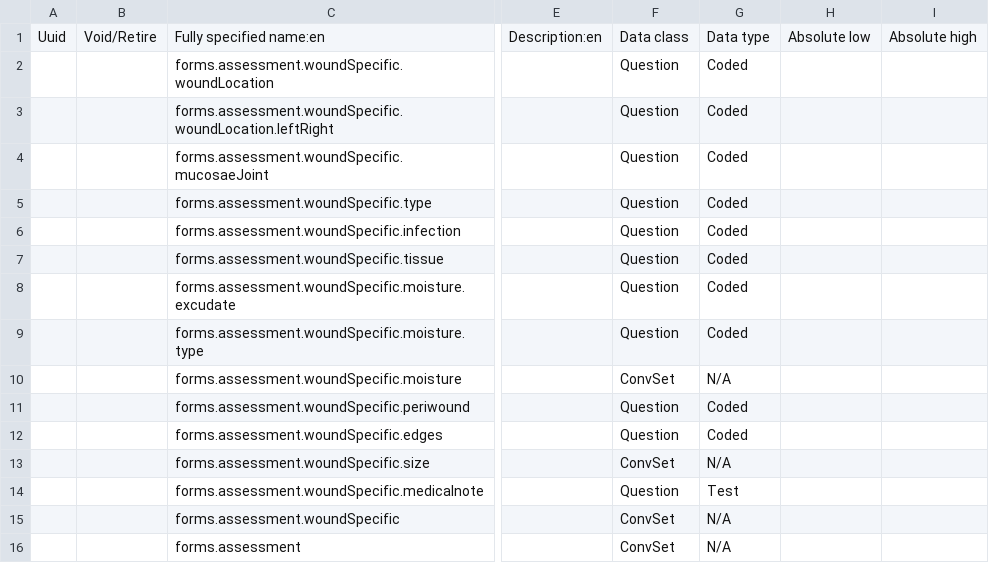
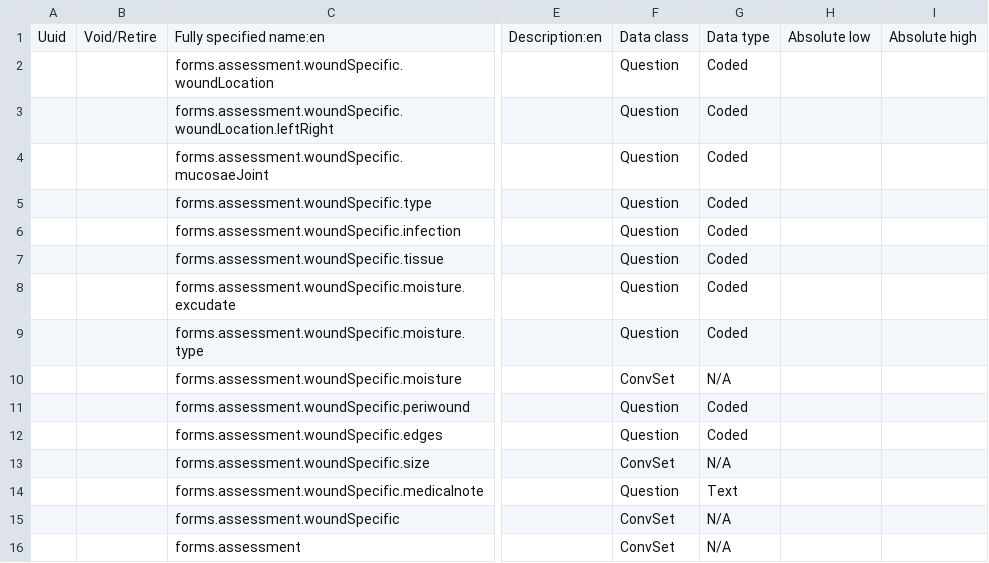
Before and after one commit to Belal-Noory/kunduz-wcc-bahmni-config, a CSV file: openmrs-module-initializer/configuration/concepts/assessment.csv, drawn as a sheet; only a part is shown, gaps mark what is left out; the diff names each change by its address in the sheet, - before the commit and + after, or states it on an @@ line.

Commit message:
assessment file

```diff
--- a/openmrs-module-initializer/configuration/concepts/assessment.csv
+++ b/openmrs-module-initializer/configuration/concepts/assessment.csv
-G14: Test
+G14: Text
```
